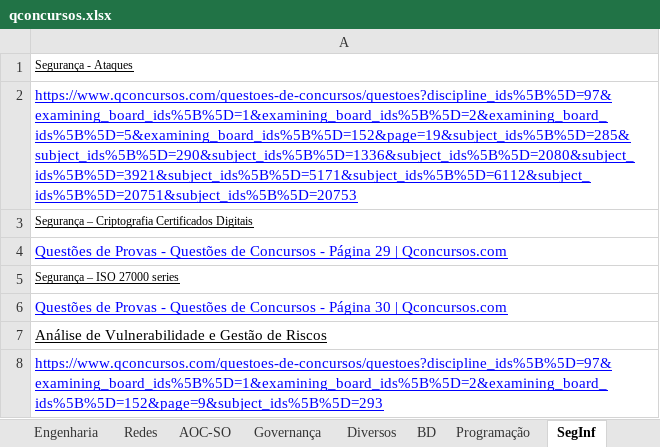
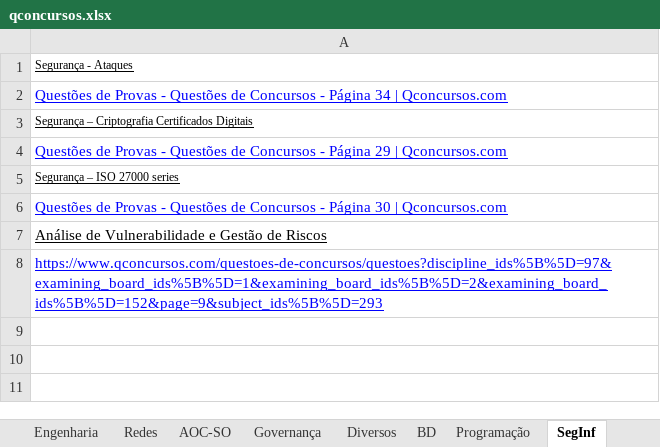
Before and after one commit to willhc1984/estudos, an Excel workbook: qconcursos.xlsx, sheet SegInf, drawn as a sheet; values as stored, in another font and other column widths than the file's, no borders; the diff names each change by its address in the sheet, - before the commit and + after, or states it on an @@ line.

```diff
--- a/qconcursos.xlsx (sheet SegInf)
+++ b/qconcursos.xlsx (sheet SegInf)
-A2: https://www.qconcursos.com/questoes-de-concursos/questoes?discipline_ids%5B%5D=97&examining_board_ids%5B%5D=1&examining_board_ids%5B%5D=2&examining_board_ids%5B%5D=5&examining_board_ids%5B%5D=152&page=19&subject_ids%5B%5D=285&subject_ids%5B%5D=290&subject_ids%5B%5D=1336&subject_ids%5B%5D=2080&subject_ids%5B%5D=3921&subject_ids%5B%5D=5171&subject_ids%5B%5D=6112&subject_ids%5B%5D=20751&subject_ids%5B%5D=20753
+A2: Questões de Provas - Questões de Concursos - Página 34 | Qconcursos.com
```
Also changed, not shown: sheet Sequencia, sheet Basicas, 3 other files.
